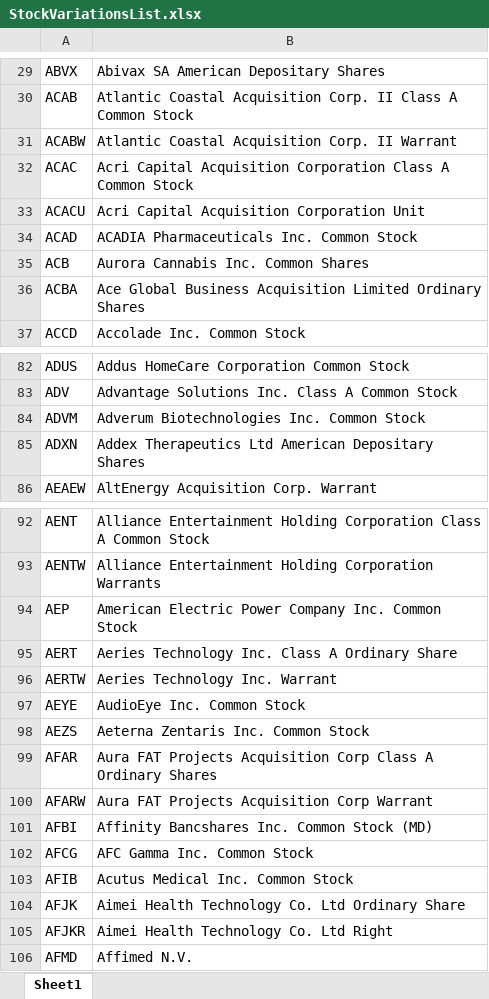
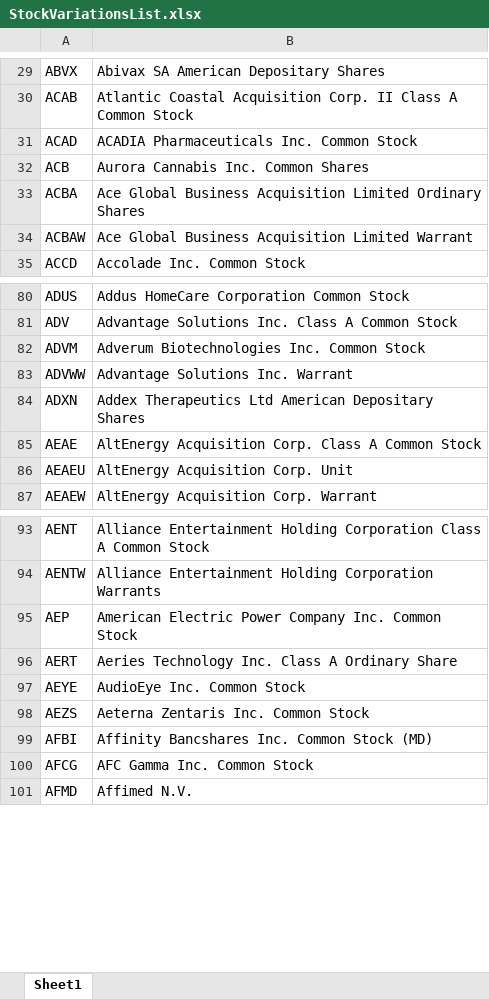
Before and after one commit to bhranthrok/StockMentions, an Excel workbook: NASDAQ Name Extraction/StockVariationsList.xlsx, sheet Sheet1, drawn as a sheet; only a part is shown, gaps mark what is left out; values as stored, in another font and other column widths than the file's, no borders; removed rows and columns are numbered as before the commit, all else as after; the diff covers the shown part only; the diff names each change by its address in the sheet, - before the commit and + after, or states it on an @@ line.

```diff
--- a/NASDAQ Name Extraction/StockVariationsList.xlsx (sheet Sheet1)
+++ b/NASDAQ Name Extraction/StockVariationsList.xlsx (sheet Sheet1)
-row 31: ACABW | Atlantic Coastal Acquisition Corp. II Warrant
-row 32: ACAC | Acri Capital Acquisition Corporation Class A Common Stock
-row 33: ACACU | Acri Capital Acquisition Corporation Unit
+row 34: ACBAW | Ace Global Business Acquisition Limited Warrant
+row 83: ADVWW | Advantage Solutions Inc. Warrant
+row 85: AEAE | AltEnergy Acquisition Corp. Class A Common Stock
+row 86: AEAEU | AltEnergy Acquisition Corp. Unit
-row 96: AERTW | Aeries Technology Inc. Warrant
-row 99: AFAR | Aura FAT Projects Acquisition Corp Class A Ordinary Shares
-row 100: AFARW | Aura FAT Projects Acquisition Corp Warrant
-row 103: AFIB | Acutus Medical Inc. Common Stock
-row 104: AFJK | Aimei Health Technology Co. Ltd Ordinary Share
-row 105: AFJKR | Aimei Health Technology Co. Ltd Right
```
Also changed, not shown: 57 added rows, 97 removed rows and 19 edited cells elsewhere in this sheet, NASDAQ Name Extraction/ExtractedStockVariationsList.xlsx, 6 other files.
